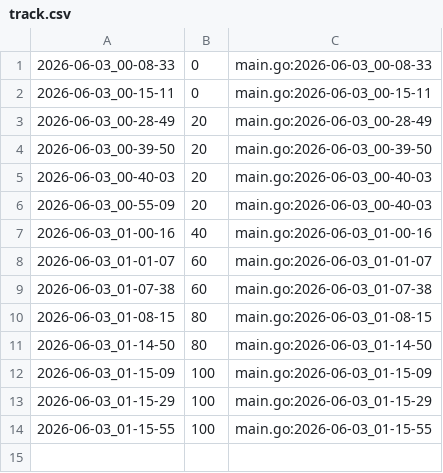
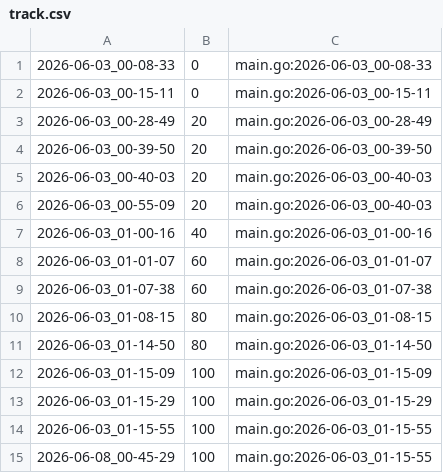
Before and after one commit to qxcode-course/ed-ter-bloco-a-cecilia-barbosa, a CSV file: .tko/track/ed@lista_d2/track.csv, drawn as a sheet.

Commit message:
lista d3

```diff
--- a/.tko/track/ed@lista_d2/track.csv
+++ b/.tko/track/ed@lista_d2/track.csv
@@ -14 +14,2 @@
 2026-06-03_01-15-55,100,main.go:2026-06-03_01-15-55
+2026-06-08_00-45-29,100,main.go:2026-06-03_01-15-55
```
Also changed, not shown: 6 other files.
